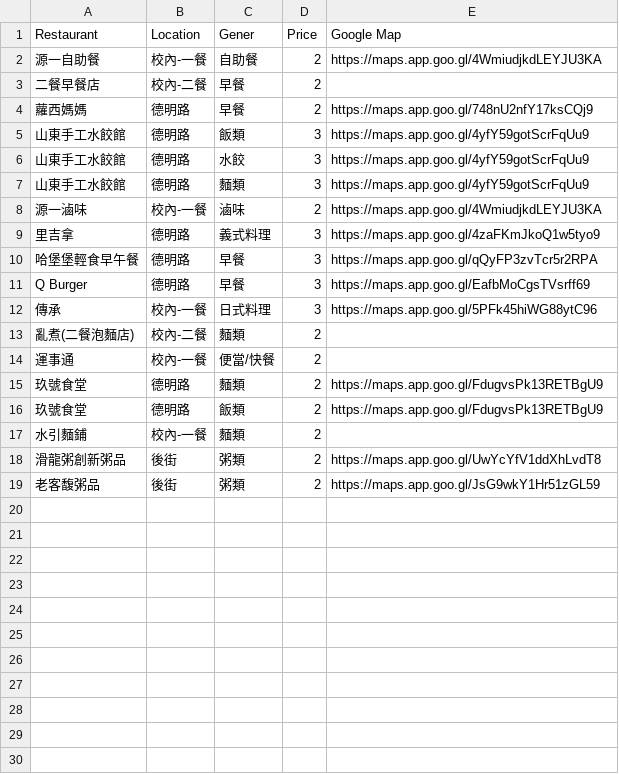
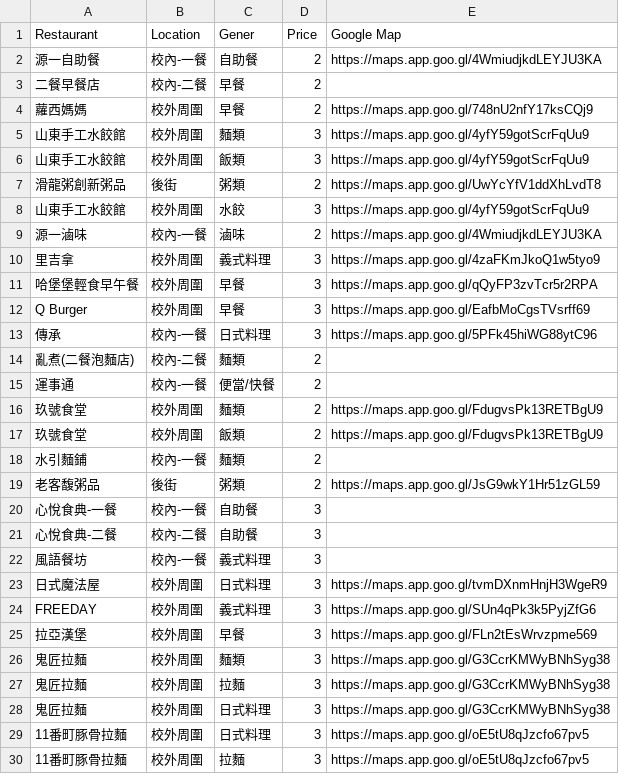
Before and after one commit to SHI-K-Y/MCU-Restaurant, a CSV file: src/assets/data.csv, drawn as a sheet; only a part is shown; the diff covers the shown part only.

Commit message:
feat(data): 餐廳資料更新2

```diff
--- a/src/assets/data.csv
+++ b/src/assets/data.csv
@@ -3,10 +3,11 @@
 二餐早餐店,校內-二餐,早餐,2,
-蘿西媽媽,德明路,早餐,2,https://maps.app.goo.gl/748nU2nfY17ksCQj9
-山東手工水餃館,德明路,飯類,3,https://maps.app.goo.gl/4yfY59gotScrFqUu9
-山東手工水餃館,德明路,水餃,3,https://maps.app.goo.gl/4yfY59gotScrFqUu9
-山東手工水餃館,德明路,麵類,3,https://maps.app.goo.gl/4yfY59gotScrFqUu9
+蘿西媽媽,校外周圍,早餐,2,https://maps.app.goo.gl/748nU2nfY17ksCQj9
+山東手工水餃館,校外周圍,麵類,3,https://maps.app.goo.gl/4yfY59gotScrFqUu9
+山東手工水餃館,校外周圍,飯類,3,https://maps.app.goo.gl/4yfY59gotScrFqUu9
+滑龍粥創新粥品,後街,粥類,2,https://maps.app.goo.gl/UwYcYfV1ddXhLvdT8
+山東手工水餃館,校外周圍,水餃,3,https://maps.app.goo.gl/4yfY59gotScrFqUu9
 源一滷味,校內-一餐,滷味,2,https://maps.app.goo.gl/4WmiudjkdLEYJU3KA
-里吉拿,德明路,義式料理,3,https://maps.app.goo.gl/4zaFKmJkoQ1w5tyo9
-哈堡堡輕食早午餐,德明路,早餐,3,https://maps.app.goo.gl/qQyFP3zvTcr5r2RPA
-Q Burger,德明路,早餐,3,https://maps.app.goo.gl/EafbMoCgsTVsrff69
+里吉拿,校外周圍,義式料理,3,https://maps.app.goo.gl/4zaFKmJkoQ1w5tyo9
+哈堡堡輕食早午餐,校外周圍,早餐,3,https://maps.app.goo.gl/qQyFP3zvTcr5r2RPA
+Q Burger,校外周圍,早餐,3,https://maps.app.goo.gl/EafbMoCgsTVsrff69
 傳承,校內-一餐,日式料理,3,https://maps.app.goo.gl/5PFk45hiWG88ytC96
@@ -14,6 +15,16 @@ Q Burger,德明路,早餐,3,https://maps.app.goo.gl/EafbMoCgsTVsrff69
 運事通,校內-一餐,便當/快餐,2,
-玖號食堂,德明路,麵類,2,https://maps.app.goo.gl/FdugvsPk13RETBgU9
-玖號食堂,德明路,飯類,2,https://maps.app.goo.gl/FdugvsPk13RETBgU9
+玖號食堂,校外周圍,麵類,2,https://maps.app.goo.gl/FdugvsPk13RETBgU9
+玖號食堂,校外周圍,飯類,2,https://maps.app.goo.gl/FdugvsPk13RETBgU9
 水引麵鋪,校內-一餐,麵類,2,
-滑龍粥創新粥品,後街,粥類,2,https://maps.app.goo.gl/UwYcYfV1ddXhLvdT8
 老客馥粥品,後街,粥類,2,https://maps.app.goo.gl/JsG9wkY1Hr51zGL59
+心悅食典-一餐,校內-一餐,自助餐,3,
+心悅食典-二餐,校內-二餐,自助餐,3,
+風語餐坊,校內-一餐,義式料理,3,
+日式魔法屋,校外周圍,日式料理,3,https://maps.app.goo.gl/tvmDXnmHnjH3WgeR9
+FREEDAY,校外周圍,義式料理,3,https://maps.app.goo.gl/SUn4qPk3k5PyjZfG6
+拉亞漢堡,校外周圍,早餐,3,https://maps.app.goo.gl/FLn2tEsWrvzpme569
+鬼匠拉麵,校外周圍,麵類,3,https://maps.app.goo.gl/G3CcrKMWyBNhSyg38
+鬼匠拉麵,校外周圍,拉麵,3,https://maps.app.goo.gl/G3CcrKMWyBNhSyg38
+鬼匠拉麵,校外周圍,日式料理,3,https://maps.app.goo.gl/G3CcrKMWyBNhSyg38
+11番町豚骨拉麵,校外周圍,日式料理,3,https://maps.app.goo.gl/oE5tU8qJzcfo67pv5
+11番町豚骨拉麵,校外周圍,拉麵,3,https://maps.app.goo.gl/oE5tU8qJzcfo67pv5
```
Also changed, not shown: 24 added rows elsewhere in this file.
